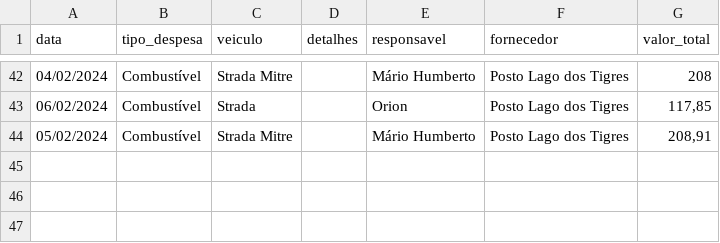
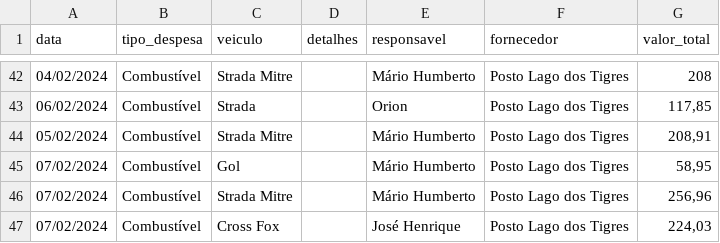
Before and after one commit to rafa-trindade/dashboard-elisaagro, a CSV file: despesas_transporte.csv, drawn as a sheet; only a part is shown, gaps mark what is left out; the diff names each change by its address in the sheet, - before the commit and + after, or states it on an @@ line.

Commit message:
Update despesas_transporte.csv
csv

```diff
--- a/despesas_transporte.csv
+++ b/despesas_transporte.csv
+row 45: 07/02/2024 | Combustível | Gol |  | Mário Humberto | Posto Lago dos Tigres | 58,95
+row 46: 07/02/2024 | Combustível | Strada Mitre |  | Mário Humberto | Posto Lago dos Tigres | 256,96
+row 47: 07/02/2024 | Combustível | Cross Fox |  | José Henrique | Posto Lago dos Tigres | 224,03
```
